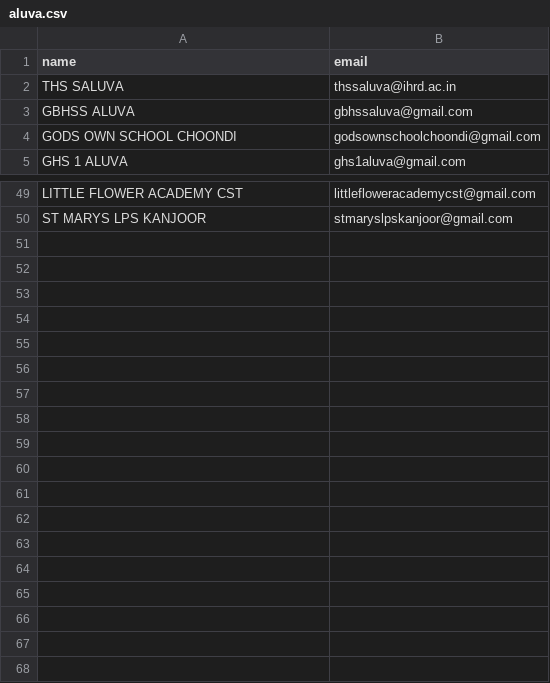
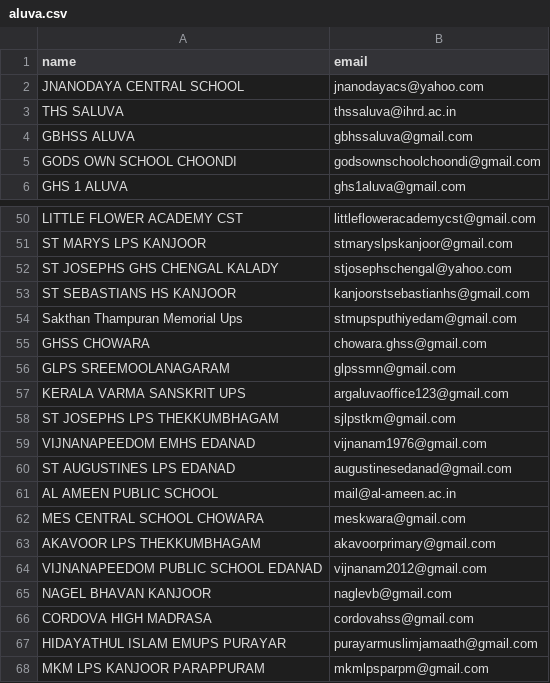
Before and after one commit to kerala-hackclub/daydream-kerala, a CSV file: outreach/schools/ernakulam/aluva/aluva.csv, drawn as a sheet; only a part is shown, gaps mark what is left out; the diff names each change by its address in the sheet, - before the commit and + after, or states it on an @@ line.

```diff
--- a/outreach/schools/ernakulam/aluva/aluva.csv
+++ b/outreach/schools/ernakulam/aluva/aluva.csv
+row 2: JNANODAYA CENTRAL SCHOOL | jnanodayacs@yahoo.com
+row 52: ST JOSEPHS GHS CHENGAL KALADY | stjosephschengal@yahoo.com
+row 53: ST SEBASTIANS HS KANJOOR | kanjoorstsebastianhs@gmail.com
+row 54: Sakthan Thampuran Memorial Ups | stmupsputhiyedam@gmail.com
+row 55: GHSS CHOWARA | chowara.ghss@gmail.com
+row 56: GLPS SREEMOOLANAGARAM | glpssmn@gmail.com
+row 57: KERALA VARMA SANSKRIT UPS | argaluvaoffice123@gmail.com
+row 58: ST JOSEPHS LPS THEKKUMBHAGAM | sjlpstkm@gmail.com
+row 59: VIJNANAPEEDOM EMHS EDANAD | vijnanam1976@gmail.com
+row 60: ST AUGUSTINES LPS EDANAD | augustinesedanad@gmail.com
+row 61: AL AMEEN PUBLIC SCHOOL | mail@al-ameen.ac.in
+row 62: MES CENTRAL SCHOOL CHOWARA | meskwara@gmail.com
+row 63: AKAVOOR LPS THEKKUMBHAGAM | akavoorprimary@gmail.com
+row 64: VIJNANAPEEDOM PUBLIC SCHOOL EDANAD | vijnanam2012@gmail.com
+row 65: NAGEL BHAVAN KANJOOR | naglevb@gmail.com
+row 66: CORDOVA HIGH MADRASA | cordovahss@gmail.com
+row 67: HIDAYATHUL ISLAM EMUPS PURAYAR | purayarmuslimjamaath@gmail.com
+row 68: MKM LPS KANJOOR PARAPPURAM | mkmlpsparpm@gmail.com
```
Also changed, not shown: 10 other files.
